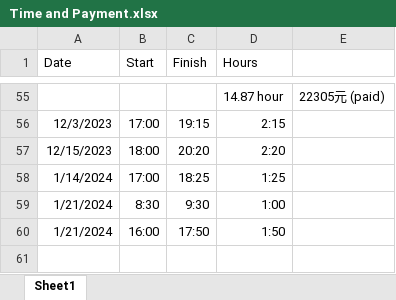
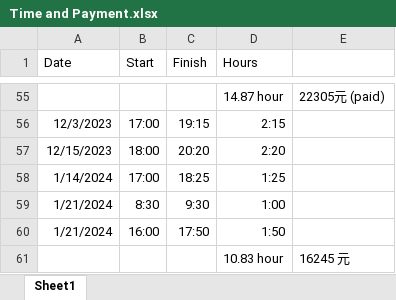
Before and after one commit to Helen-CC/Fortune500_SDG_Analysis, an Excel workbook: record/Time and Payment.xlsx, sheet Sheet1, drawn as a sheet; only a part is shown, gaps mark what is left out; values as stored, in another font and other column widths than the file's, no borders; the diff names each change by its address in the sheet, - before the commit and + after, or states it on an @@ line.

Commit message:
time record

```diff
--- a/record/Time and Payment.xlsx (sheet Sheet1)
+++ b/record/Time and Payment.xlsx (sheet Sheet1)
+row 61:  |  |  | 10.83 hour | 16245 元
```
